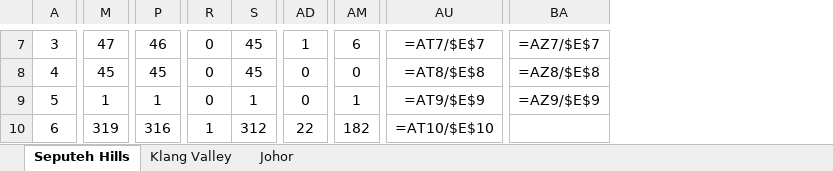
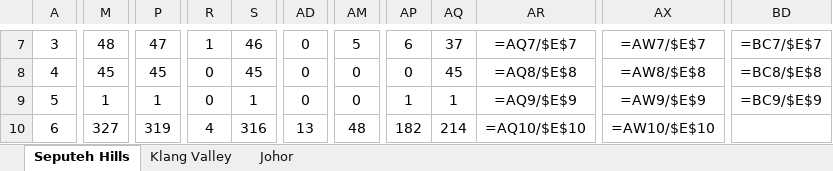
Before and after one commit to smtcu/teduh-tracker, an Excel workbook: docs/downloads/Teduh_Daily_Tracker.xlsx, sheet Seputeh Hills, drawn as a sheet; only a part is shown, gaps mark what is left out; values as stored, in another font and other column widths than the file's, no borders; formulas without a stored value are shown as written; removed rows and columns are numbered as before the commit, all else as after; the diff covers the shown part only; the diff names each change by its address in the sheet, - before the commit and + after, or states it on an @@ line.

```diff
--- a/docs/downloads/Teduh_Daily_Tracker.xlsx (sheet Seputeh Hills)
+++ b/docs/downloads/Teduh_Daily_Tracker.xlsx (sheet Seputeh Hills)
+column AP, rows 7-10: 6 | 0 | 1 | 182
+column AQ, rows 7-10: 37 | 45 | 1 | 214
+column AR, rows 7-10: =AQ7/$E$7 | =AQ8/$E$8 | =AQ9/$E$9 | =AQ10/$E$10
-column AU, rows 7-10: =AT7/$E$7 | =AT8/$E$8 | =AT9/$E$9 | =AT10/$E$10
+column AX, rows 7-10: =AW7/$E$7 | =AW8/$E$8 | =AW9/$E$9 | =AW10/$E$10
-column BA, rows 7-9: =AZ7/$E$7 | =AZ8/$E$8 | =AZ9/$E$9
+column BD, rows 7-9: =BC7/$E$7 | =BC8/$E$8 | =BC9/$E$9
-M7: 47
+M7: 48
-P7: 46
+P7: 47
-R7: 0
+R7: 1
-S7: 45
+S7: 46
-AD7: 1
+AD7: 0
-AM7: 6
+AM7: 5
-AM9: 1
+AM9: 0
-M10: 319
+M10: 327
-P10: 316
+P10: 319
-R10: 1
+R10: 4
-S10: 312
+S10: 316
-AD10: 22
+AD10: 13
-AM10: 182
+AM10: 48
```
Also changed, not shown: 46 edited cells elsewhere in this sheet, sheet Johor, sheet Klang Valley, docs/downloads/20260821_Johor_Teduh_Weekly_Update.xlsx, docs/downloads/20260821_Seputeh Hills_Teduh Weekly Update.xlsx, 12 other files.
